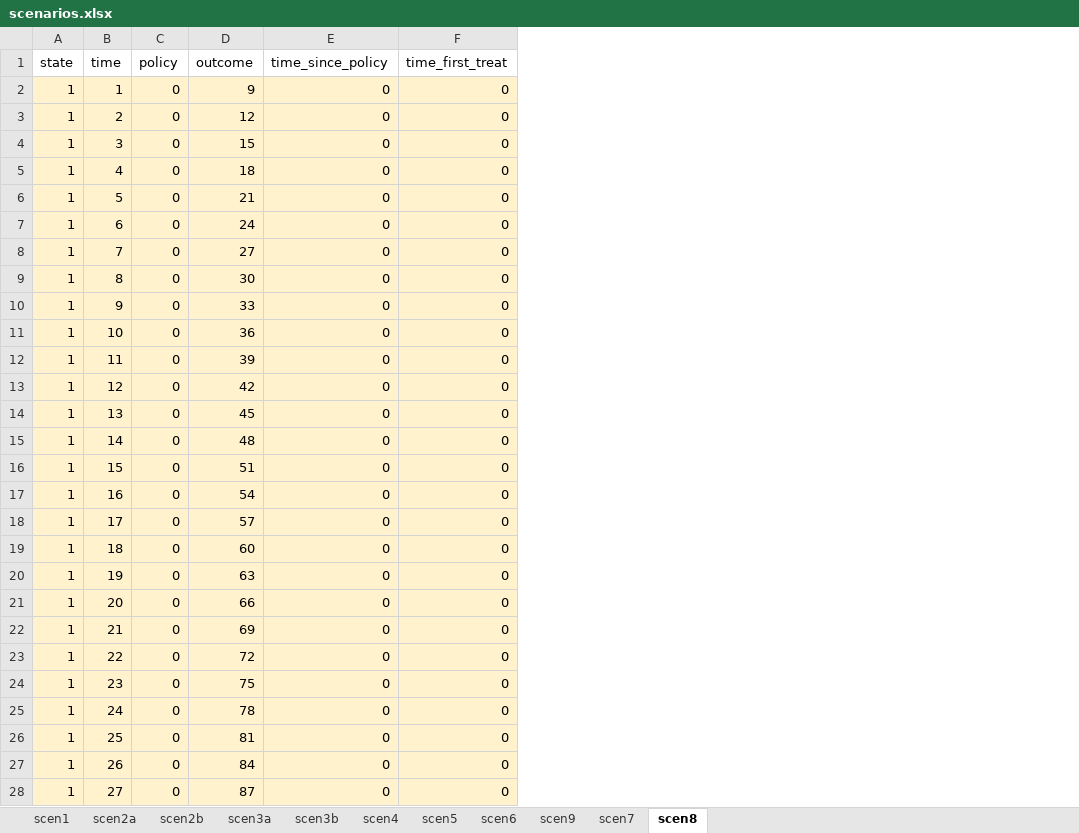
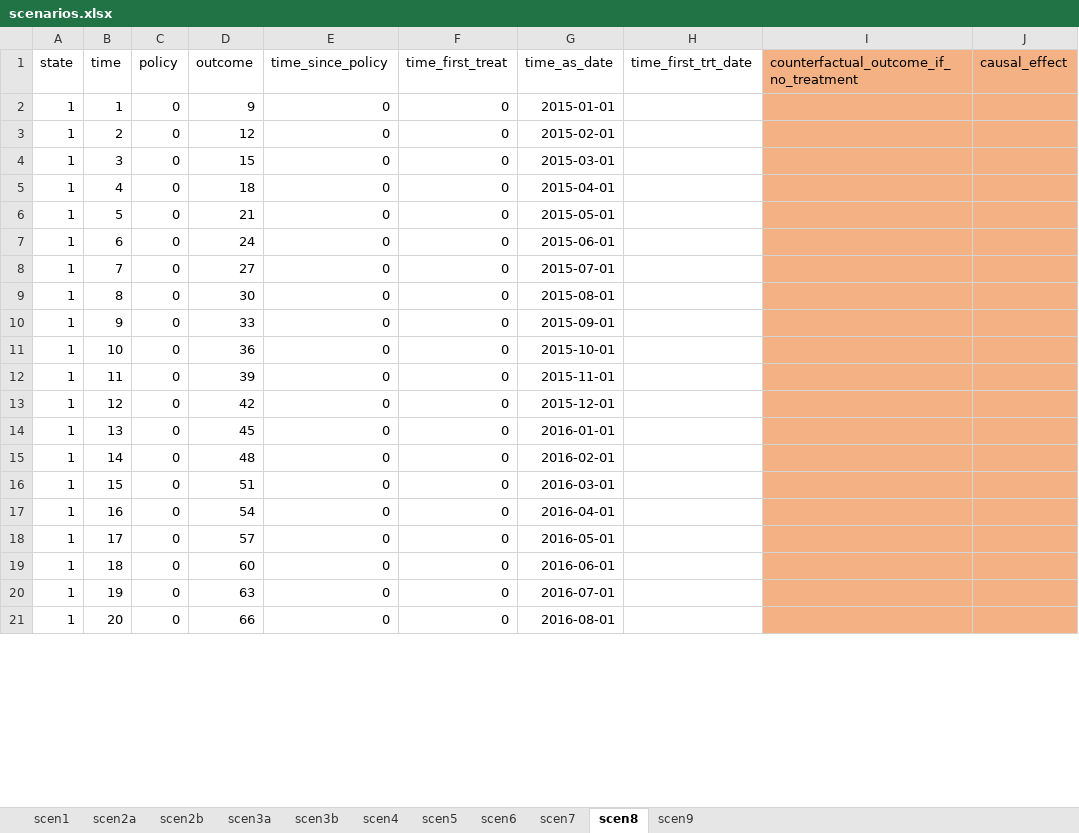
Before and after one commit to corinne-riddell/Guide-to-DID-estimators, an Excel workbook: data/scenarios.xlsx, sheet scen8, drawn as a sheet; only a part is shown; values as stored, in another font and other column widths than the file's, no borders; charts and pictures not drawn; removed rows and columns are numbered as before the commit, all else as after; the diff covers the shown part only; the diff names each change by its address in the sheet, - before the commit and + after, or states it on an @@ line.

Commit message:
updated xls sheet labels

```diff
--- a/data/scenarios.xlsx (sheet scen8)
+++ b/data/scenarios.xlsx (sheet scen8)
@@ sheet tab order changed: scen1 | scen2a | scen2b | scen3a | scen3b | scen4 | scen5 | scen6 | scen7 | scen8 | scen9 @@
+column G (time_as_date), rows 2-21: 2015-01-01 | 2015-02-01 | 2015-03-01 | 2015-04-01 | 2015-05-01 | 2015-06-01 | 2015-07-01 | 2015-08-01 | 2015-09-01 | 2015-10-01 | 2015-11-01 | 2015-12-01 | 2016-01-01 | 2016-02-01 | 2016-03-01 | 2016-04-01 | 2016-05-01 | 2016-06-01 | 2016-07-01 | 2016-08-01
+column H (time_first_trt_date), empty
+column I, row 1: counterfactual_outcome_if_no_treatment
+column J (causal_effect), empty
-A2:F21 fill: #FFF2CC
+A2:F21 fill: none
-row 22: 1 | 21 | 0 | 69 | 0 | 0
-row 23: 1 | 22 | 0 | 72 | 0 | 0
-row 24: 1 | 23 | 0 | 75 | 0 | 0
-row 25: 1 | 24 | 0 | 78 | 0 | 0
-row 26: 1 | 25 | 0 | 81 | 0 | 0
-row 27: 1 | 26 | 0 | 84 | 0 | 0
-row 28: 1 | 27 | 0 | 87 | 0 | 0
```
Also changed, not shown: 33 removed rows, 90 edited cells and cell formats elsewhere in this sheet, sheet scen9, sheet scen7, formulas that keep their value.
